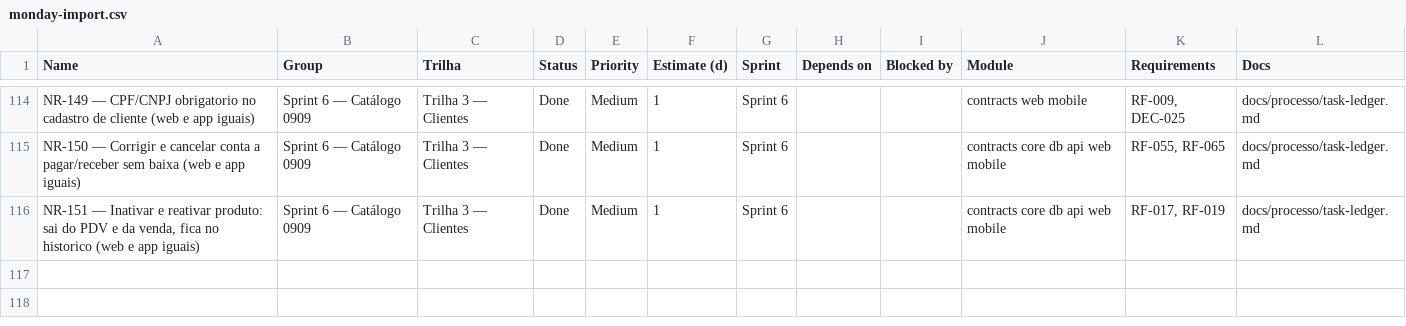
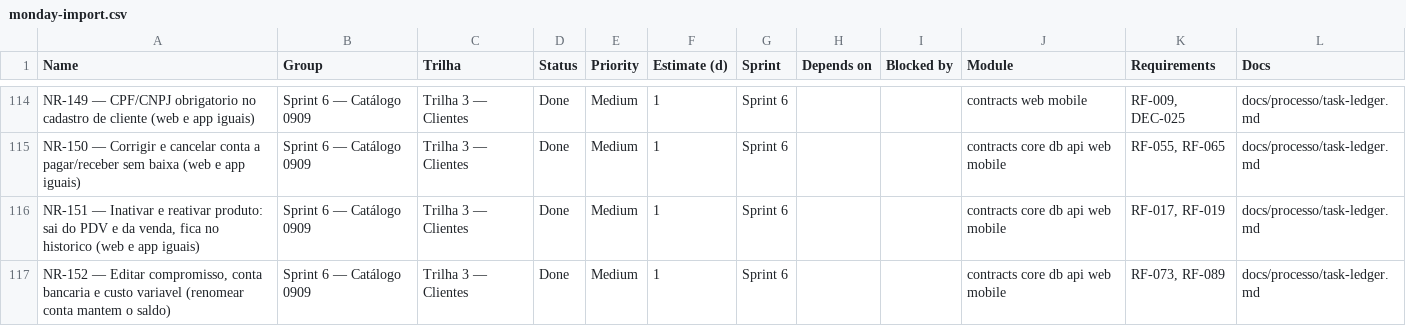
Before and after one commit to Ei-buddy/ei-buddy, a CSV file: docs/processo/monday-import.csv, drawn as a sheet; only a part is shown, gaps mark what is left out; the diff names each change by its address in the sheet, - before the commit and + after, or states it on an @@ line.

```diff
--- a/docs/processo/monday-import.csv
+++ b/docs/processo/monday-import.csv
+row 117: NR-152 — Editar compromisso, conta bancaria e custo variavel (renomear conta mantem o saldo) | Sprint 6 — Catálogo 0909 | Trilha 3 — Clientes | Done | Medium | 1 | Sprint 6 |  |  | contracts core db api web mobile | RF-073, RF-089 | docs/processo/task-ledger.md
```
Also changed, not shown: 42 other files.
